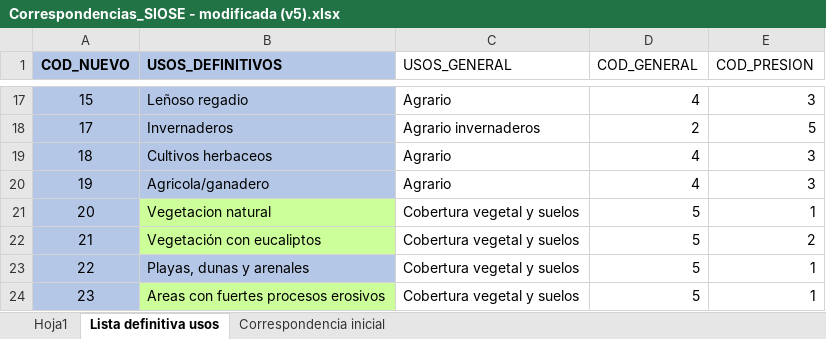
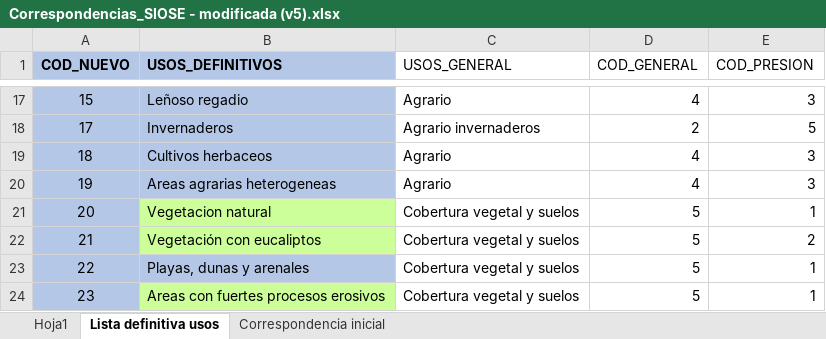
Before and after one commit to alba-linares/rTFM, an Excel workbook: Correspondencias_SIOSE - modificada (v5).xlsx, sheet Lista definitiva usos, drawn as a sheet; only a part is shown, gaps mark what is left out; values as stored, in another font and other column widths than the file's, no borders; conditional formats not drawn; the diff names each change by its address in the sheet, - before the commit and + after, or states it on an @@ line.

```diff
--- a/Correspondencias_SIOSE - modificada (v5).xlsx (sheet Lista definitiva usos)
+++ b/Correspondencias_SIOSE - modificada (v5).xlsx (sheet Lista definitiva usos)
-B20 (USOS_DEFINITIVOS): Agricola/ganadero
+B20 (USOS_DEFINITIVOS): Areas agrarias heterogeneas
```
Also changed, not shown: 28 other files.
